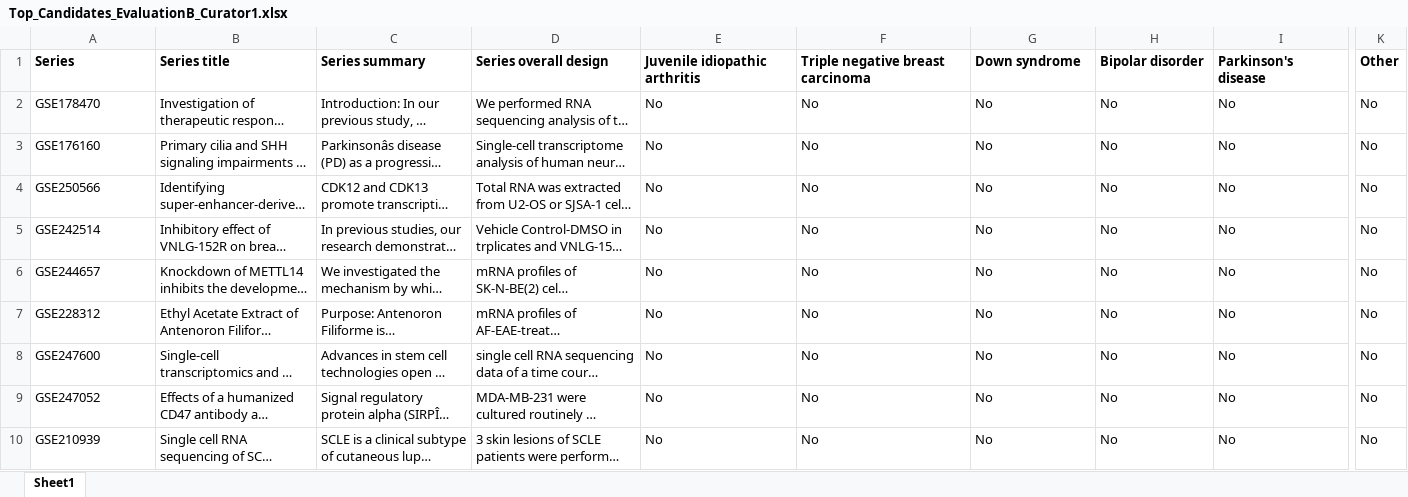
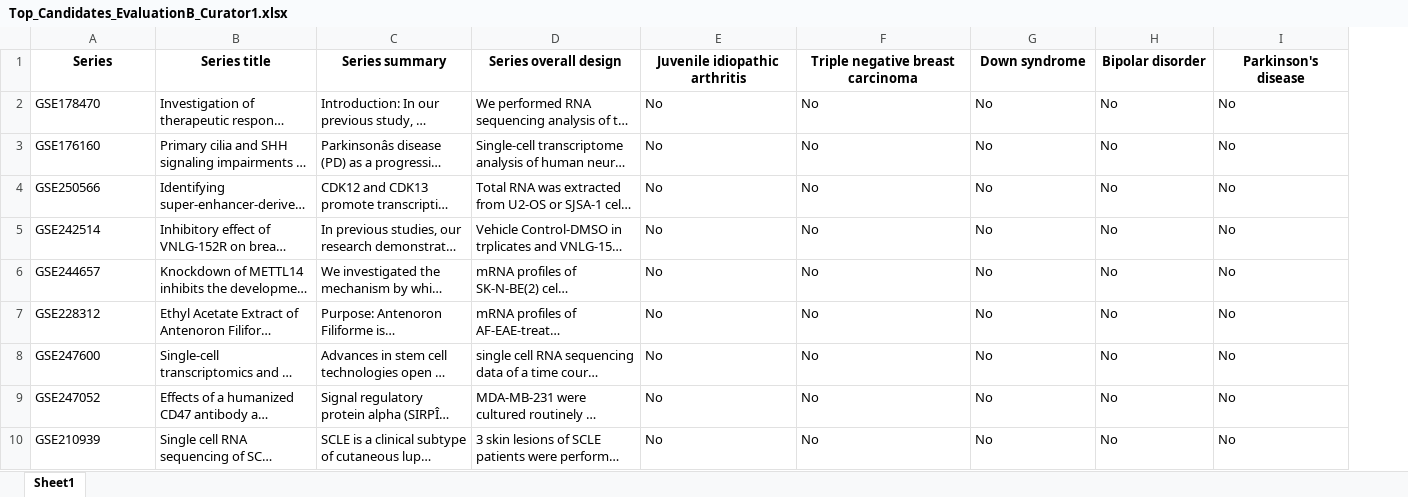
Before and after one commit to srp33/GEO_NLP, an Excel workbook: Tables/Top_Candidates_EvaluationB_Curator1.xlsx, sheet Sheet1, drawn as a sheet; only a part is shown, gaps mark what is left out; long unchanged cells end in …; values as stored, in another font and other column widths than the file's, no borders; the diff covers the shown part only; the diff names each change by its address in the sheet, - before the commit and + after, or states it on an @@ line.

```diff
--- a/Tables/Top_Candidates_EvaluationB_Curator1.xlsx (sheet Sheet1)
+++ b/Tables/Top_Candidates_EvaluationB_Curator1.xlsx (sheet Sheet1)
-column K (Other), rows 2-10: all No
-A1:I1 alignment: left
+A1:I1 alignment: center
```
Also changed, not shown: 76 edited cells and cell formats elsewhere in this sheet, Tables/Top_Candidates_EvaluationA_Curator1.xlsx, Tables/Top_Candidates_EvaluationA_Curator2.xlsx, 36 other files.
